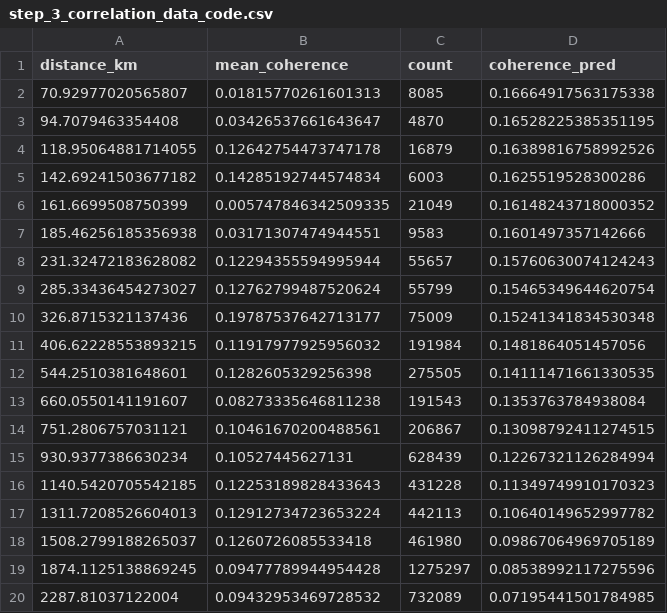
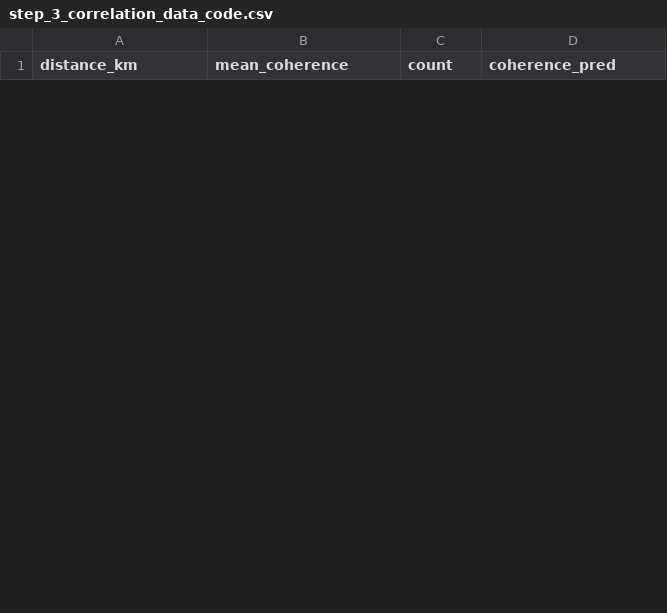
Before and after one commit to matthewsmawfield/TEP-GNSS, a CSV file: results/outputs/step_3_correlation_data_code.csv, drawn as a sheet; only a part is shown; the diff covers the shown part only.

```diff
--- a/results/outputs/step_3_correlation_data_code.csv
+++ b/results/outputs/step_3_correlation_data_code.csv
@@ -1,20 +1 @@
 distance_km,mean_coherence,count,coherence_pred
-70.92977020565807,0.01815770261601313,8085,0.16664917563175338
-94.7079463354408,0.03426537661643647,4870,0.16528225385351195
-118.95064881714055,0.12642754473747178,16879,0.16389816758992526
-142.69241503677182,0.14285192744574834,6003,0.1625519528300286
-161.6699508750399,0.005747846342509335,21049,0.16148243718000352
-185.46256185356938,0.03171307474944551,9583,0.1601497357142666
-231.32472183628082,0.12294355594995944,55657,0.15760630074124243
-285.33436454273027,0.12762799487520624,55799,0.15465349644620754
-326.8715321137436,0.19787537642713177,75009,0.15241341834530348
-406.62228553893215,0.11917977925956032,191984,0.1481864051457056
-544.2510381648601,0.1282605329256398,275505,0.14111471661330535
-660.0550141191607,0.08273335646811238,191543,0.1353763784938084
-751.2806757031121,0.10461670200488561,206867,0.13098792411274515
-930.9377386630234,0.10527445627131,628439,0.12267321126284994
-1140.5420705542185,0.12253189828433643,431228,0.11349749910170323
-1311.7208526604013,0.12912734723653224,442113,0.10640149652997782
-1508.2799188265037,0.1260726085533418,461980,0.09867064969705189
-1874.1125138869245,0.09477789944954428,1275297,0.08538992117275596
-2287.81037122004,0.09432953469728532,732089,0.07195441501784985
```
Also changed, not shown: 22 added rows and 9 removed rows elsewhere in this file, results/outputs/step_3_correlation_data_esa_final.csv, results/outputs/step_3_correlation_data_igs_combined.csv, 45 other files.
